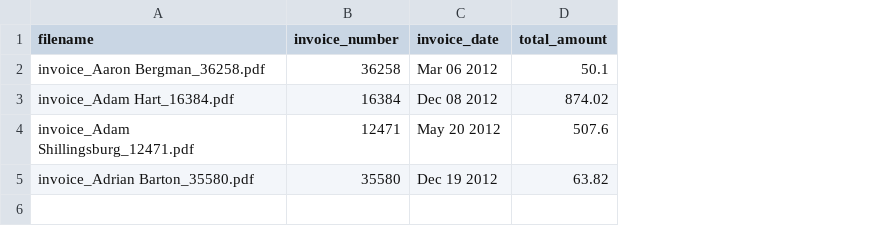
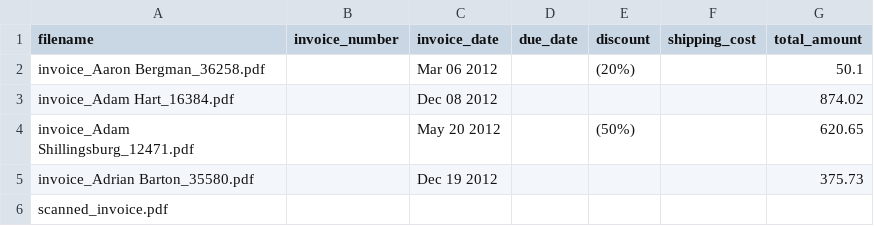
Before and after one commit to Sheulydsp/invoice-automator, a CSV file: invoices_summary.csv, drawn as a sheet; addresses are those after the commit; the diff names each change by its address in the sheet, - before the commit and + after, or states it on an @@ line.

```diff
--- a/invoices_summary.csv
+++ b/invoices_summary.csv
+column D (due_date), empty
+column E (discount), rows 2-4: (20%) |  | (50%)
+column F (shipping_cost), empty
-B2 (invoice_number): 36258
+B2 (invoice_number): (empty)
-B3 (invoice_number): 16384
+B3 (invoice_number): (empty)
-B4 (invoice_number): 12471
+B4 (invoice_number): (empty)
-G4 (total_amount): 507.6
+G4 (total_amount): 620.65
-B5 (invoice_number): 35580
+B5 (invoice_number): (empty)
-G5 (total_amount): 63.82
+G5 (total_amount): 375.73
+row 6: scanned_invoice.pdf
```
Also changed, not shown: 4 other files.
